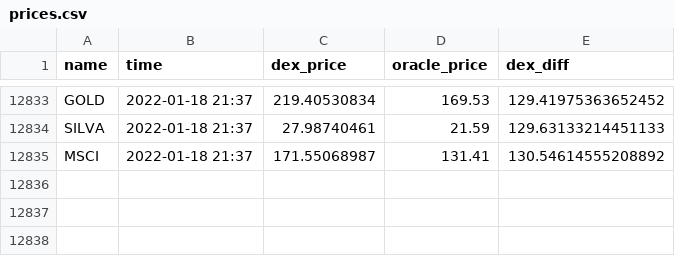
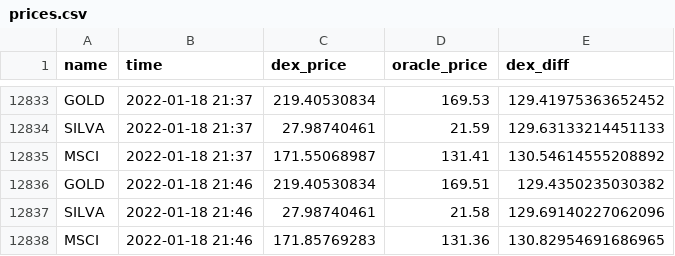
Before and after one commit to JesJehle/defichain-scraper, a CSV file: prices.csv, drawn as a sheet; only a part is shown, gaps mark what is left out; the diff names each change by its address in the sheet, - before the commit and + after, or states it on an @@ line.

Commit message:
update

```diff
--- a/prices.csv
+++ b/prices.csv
+row 12836: GOLD | 2022-01-18 21:46 | 219.40530834 | 169.51 | 129.4350235030382
+row 12837: SILVA | 2022-01-18 21:46 | 27.98740461 | 21.58 | 129.69140227062096
+row 12838: MSCI | 2022-01-18 21:46 | 171.85769283 | 131.36 | 130.82954691686965
```
